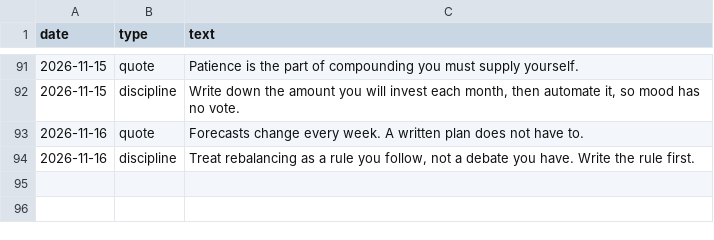
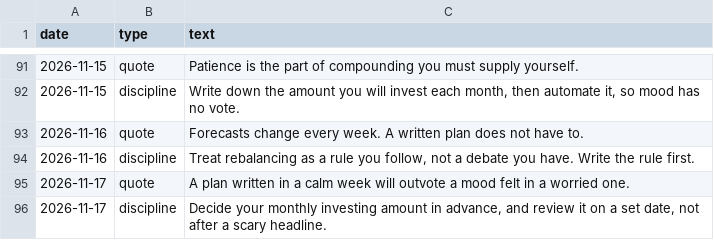
Before and after one commit to darshildshah211/dds-posters, a CSV file: stories/log.csv, drawn as a sheet; only a part is shown, gaps mark what is left out; the diff names each change by its address in the sheet, - before the commit and + after, or states it on an @@ line.

```diff
--- a/stories/log.csv
+++ b/stories/log.csv
+row 95: 2026-11-17 | quote | A plan written in a calm week will outvote a mood felt in a worried one.
+row 96: 2026-11-17 | discipline | Decide your monthly investing amount in advance, and review it on a set date, not after a scary headline.
```
Also changed, not shown: 6 other files.
